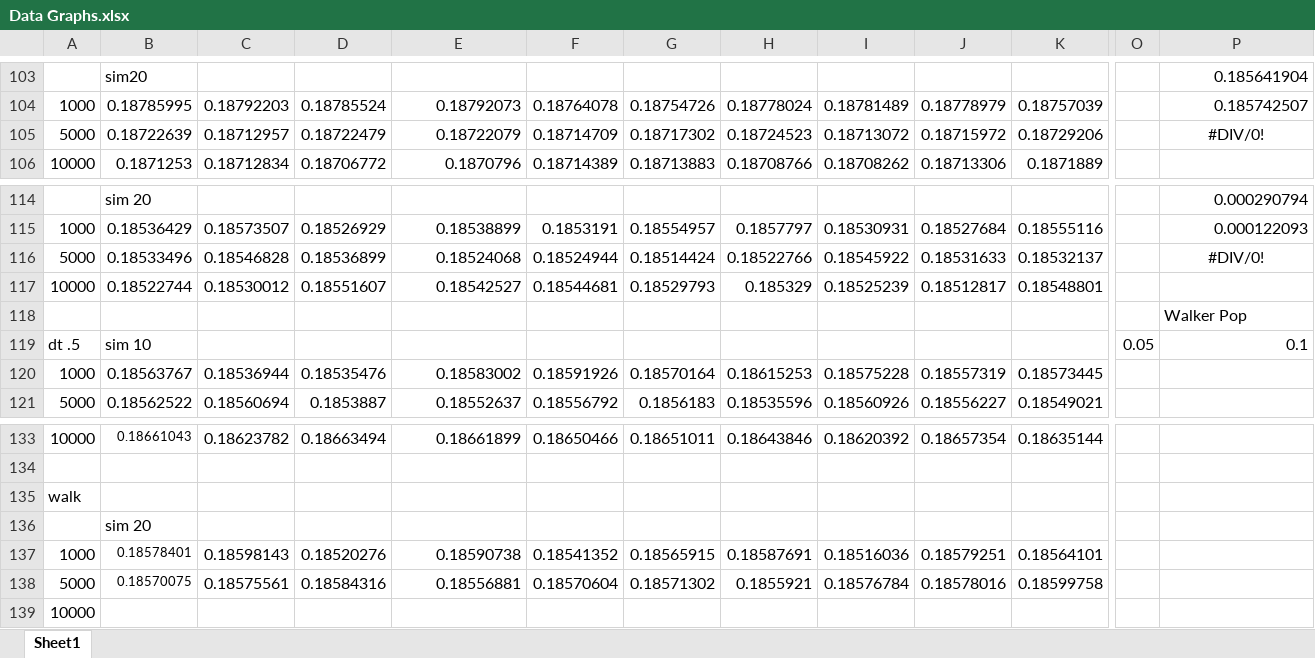
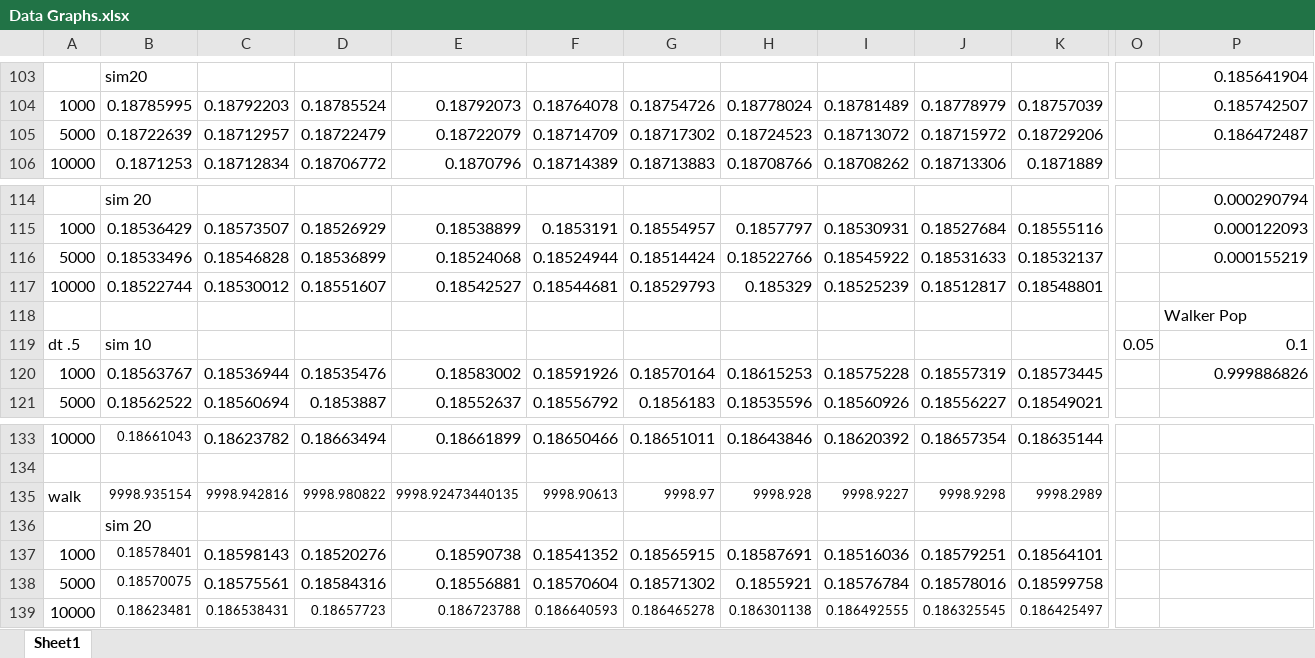
Before and after one commit to WillSolow/CS446, an Excel workbook: Experimental Data/Data Graphs.xlsx, sheet Sheet1, drawn as a sheet; only a part is shown, gaps mark what is left out; values as stored, in another font and other column widths than the file's, no borders; charts and pictures not drawn; removed rows and columns are numbered as before the commit, all else as after; rows hold the shown columns only; the diff names each change by its address in the sheet, - before the commit and + after, or states it on an @@ line.

```diff
--- a/Experimental Data/Data Graphs.xlsx (sheet Sheet1)
+++ b/Experimental Data/Data Graphs.xlsx (sheet Sheet1)
-P105: #DIV/0!
+P105: 0.186472487
-P105 alignment: center
+P105 alignment: right
-P116: #DIV/0!
+P116: 0.000155219
-P116 alignment: center
+P116 alignment: right
-P120: (empty)
+P120: 0.999886826
-row 135: walk
+row 135: walk | 9998.935154 | 9998.942816 | 9998.980822 | 9998.92473440135 | 9998.90613 | 9998.97 | 9998.928 | 9998.9227 | 9998.9298 | 9998.2989
-row 139: 10000
+row 139: 10000 | 0.18623481 | 0.186538431 | 0.18657723 | 0.186723788 | 0.186640593 | 0.186465278 | 0.186301138 | 0.186492555 | 0.186325545 | 0.186425497
```
Also changed, not shown: 22 other files.
